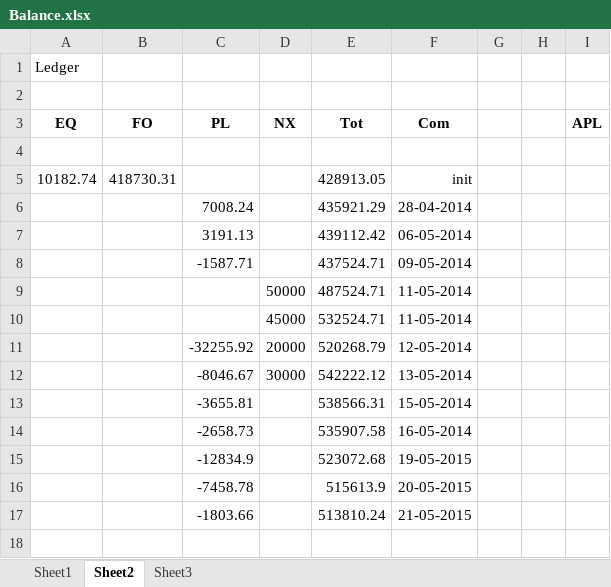
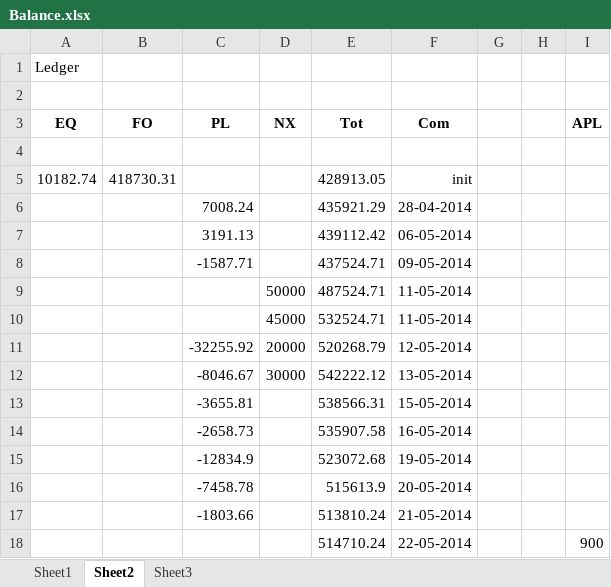
Before and after one commit to niladri-git/Rathi, an Excel workbook: Housekeeping/Balance.xlsx, sheet Sheet2, drawn as a sheet; values as stored, in another font and other column widths than the file's, no borders; the diff names each change by its address in the sheet, - before the commit and + after, or states it on an @@ line.

```diff
--- a/Housekeeping/Balance.xlsx (sheet Sheet2)
+++ b/Housekeeping/Balance.xlsx (sheet Sheet2)
-F15 (Com): 19-05-2015
+F15 (Com): 19-05-2014
-F16 (Com): 20-05-2015
+F16 (Com): 20-05-2014
-F17 (Com): 21-05-2015
+F17 (Com): 21-05-2014
+row 18:  |  |  |  | 514710.24 | 22-05-2014 |  |  | 900
```
Also changed, not shown: 3 other files.
